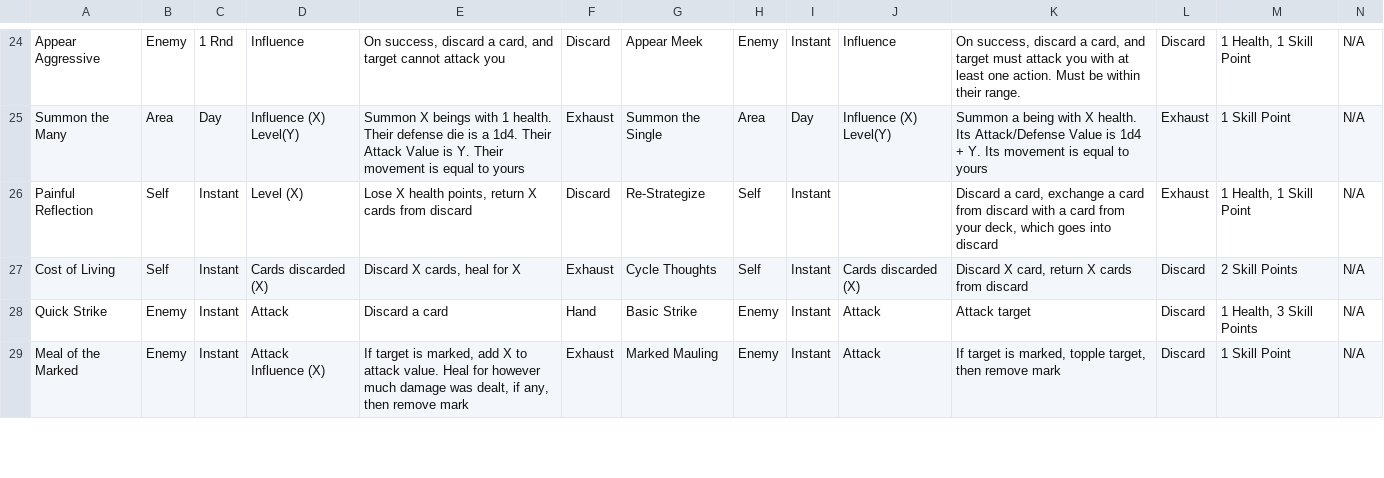
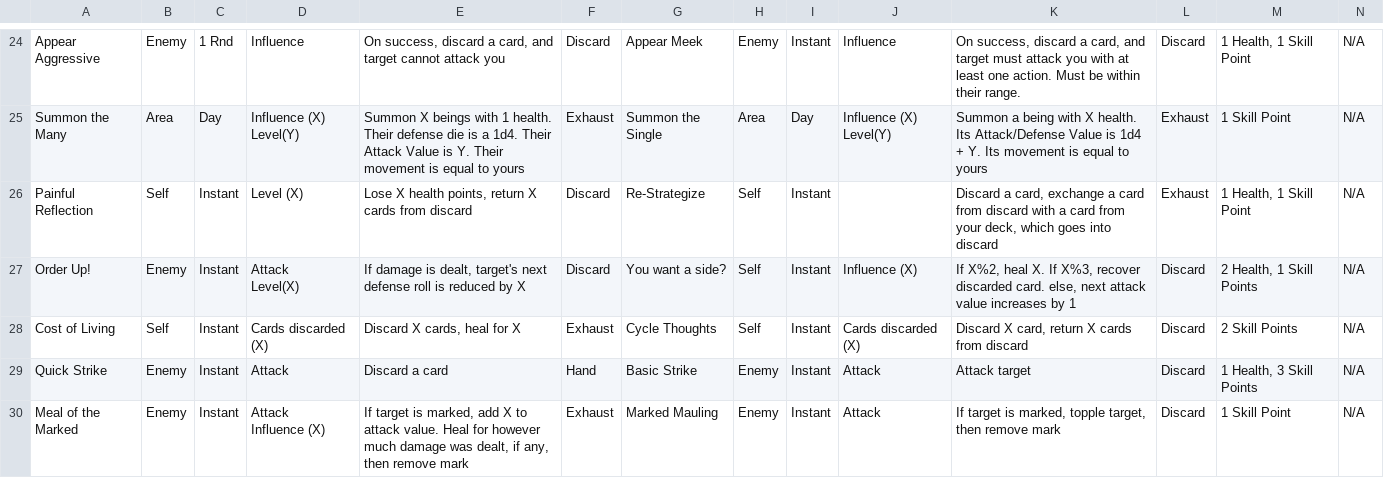
Before and after one commit to isabella232/TableTopRolePlaying_Squib, a CSV file: tactile_tabletop/Action Cards - CharacterCards.csv, drawn as a sheet; only a part is shown, gaps mark what is left out; rows hold the shown columns only; ↵ is a line break in a cell; the diff names each change by its address in the sheet, - before the commit and + after, or states it on an @@ line.

Commit message:
changing cards

```diff
--- a/tactile_tabletop/Action Cards - CharacterCards.csv
+++ b/tactile_tabletop/Action Cards - CharacterCards.csv
+row 27: Order Up! | Enemy | Instant | Attack ↵ Level(X) | If damage is dealt, target's next defense roll is reduced by X | Discard | You want a side? | Self | Instant | Influence (X) | If X%2, heal X. If X%3, recover discarded card. else, next attack value increases by 1 | Discard | 2 Health, 1 Skill Points | N/A
```
